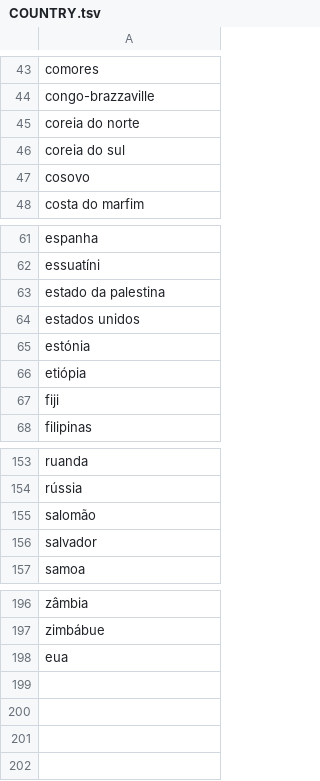
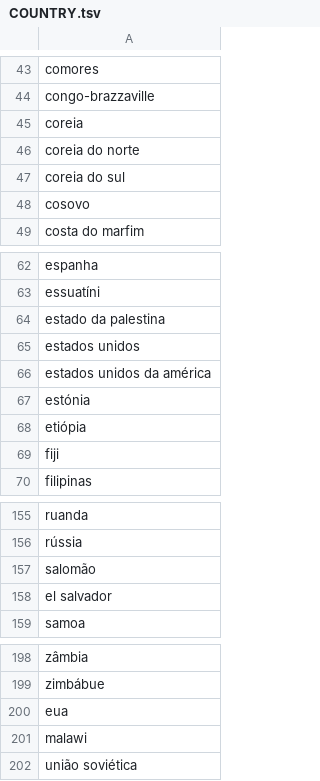
Before and after one commit to Zumbi-ML/zmbNER, a TSV file: src/zmbner/resources/COUNTRY.tsv, drawn as a sheet; only a part is shown, gaps mark what is left out.

```diff
--- a/src/zmbner/resources/COUNTRY.tsv
+++ b/src/zmbner/resources/COUNTRY.tsv
@@ -44,2 +44,3 @@ comores
 congo-brazzaville
+coreia
 coreia do norte
@@ -64,2 +65,3 @@ estado da palestina
 estados unidos
+estados unidos da américa
 estónia
@@ -155,3 +157,3 @@ rússia
 salomão
-salvador
+el salvador
 samoa
@@ -198 +200,3 @@ zimbábue
 eua
+malawi
+união soviética
```
Also changed, not shown: src/zmbner/resources/CITY.tsv, src/zmbner/resources/PUBLIC.tsv.
